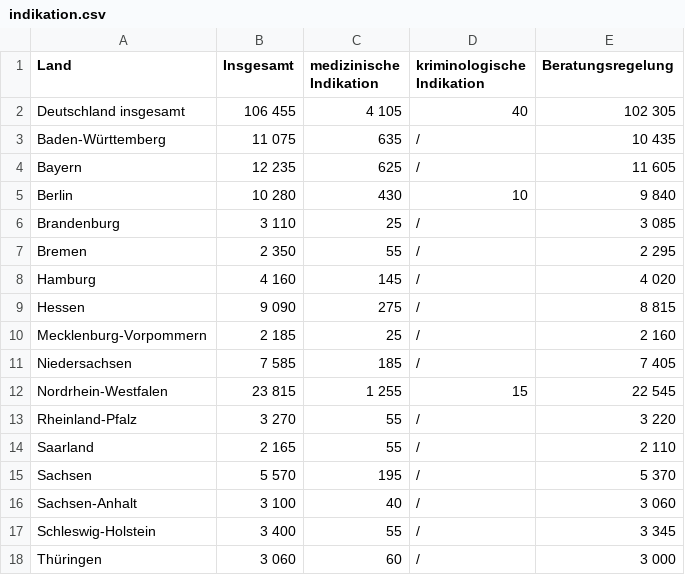
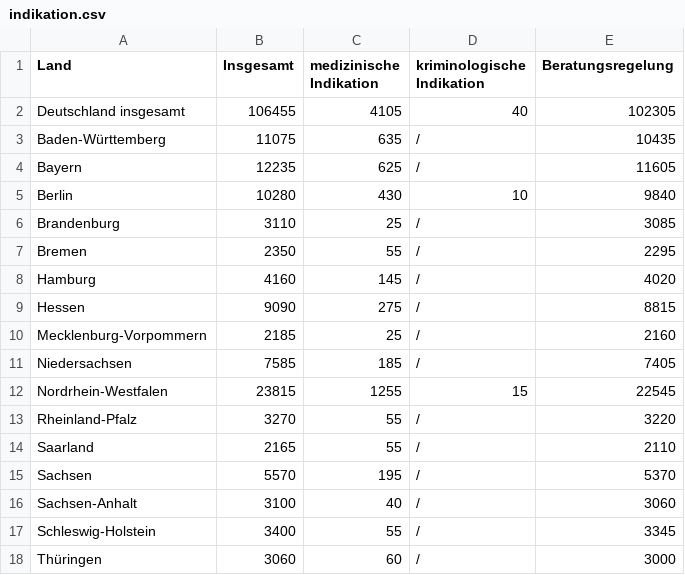
Before and after one commit to lisa-wen/testdata, a CSV file: indikation.csv, drawn as a sheet.

Commit message:
Update indikation.csv

```diff
--- a/indikation.csv
+++ b/indikation.csv
@@ -1,18 +1,18 @@
 Land,Insgesamt,medizinische Indikation,kriminologische Indikation,Beratungsregelung
-Deutschland insgesamt, 106 455, 4 105,  40, 102 305
-Baden-Württemberg, 11 075,  635,/, 10 435
-Bayern, 12 235,  625,/, 11 605
-Berlin, 10 280,  430,  10, 9 840
-Brandenburg, 3 110,  25,/, 3 085
-Bremen, 2 350,  55,/, 2 295
-Hamburg, 4 160,  145,/, 4 020
-Hessen, 9 090,  275,/, 8 815
-Mecklenburg-Vorpommern, 2 185,  25,/, 2 160
-Niedersachsen, 7 585,  185,/, 7 405
-Nordrhein-Westfalen, 23 815, 1 255,  15, 22 545
-Rheinland-Pfalz, 3 270,  55,/, 3 220
-Saarland, 2 165,  55,/, 2 110
-Sachsen, 5 570,  195,/, 5 370
-Sachsen-Anhalt, 3 100,  40,/, 3 060
-Schleswig-Holstein, 3 400,  55,/, 3 345
-Thüringen, 3 060,  60,/, 3 000
+Deutschland insgesamt,106455,4105,40,102305
+Baden-Württemberg,11075, 635,/,10435
+Bayern,12235,625,/,11605
+Berlin,10280,430,10,9840
+Brandenburg,3110,25,/,3085
+Bremen,2350,55,/,2295
+Hamburg,4160,145,/,4020
+Hessen,9090,275,/,8815
+Mecklenburg-Vorpommern,2185,25,/,2160
+Niedersachsen,7585,185,/,7405
+Nordrhein-Westfalen,23815,1255,15,22545
+Rheinland-Pfalz,3270,55,/,3220
+Saarland,2165,55,/,2110
+Sachsen,5570,195,/,5370
+Sachsen-Anhalt,3100,40,/,3060
+Schleswig-Holstein,3400,55,/,3345
+Thüringen,3060,60,/,3000
```
